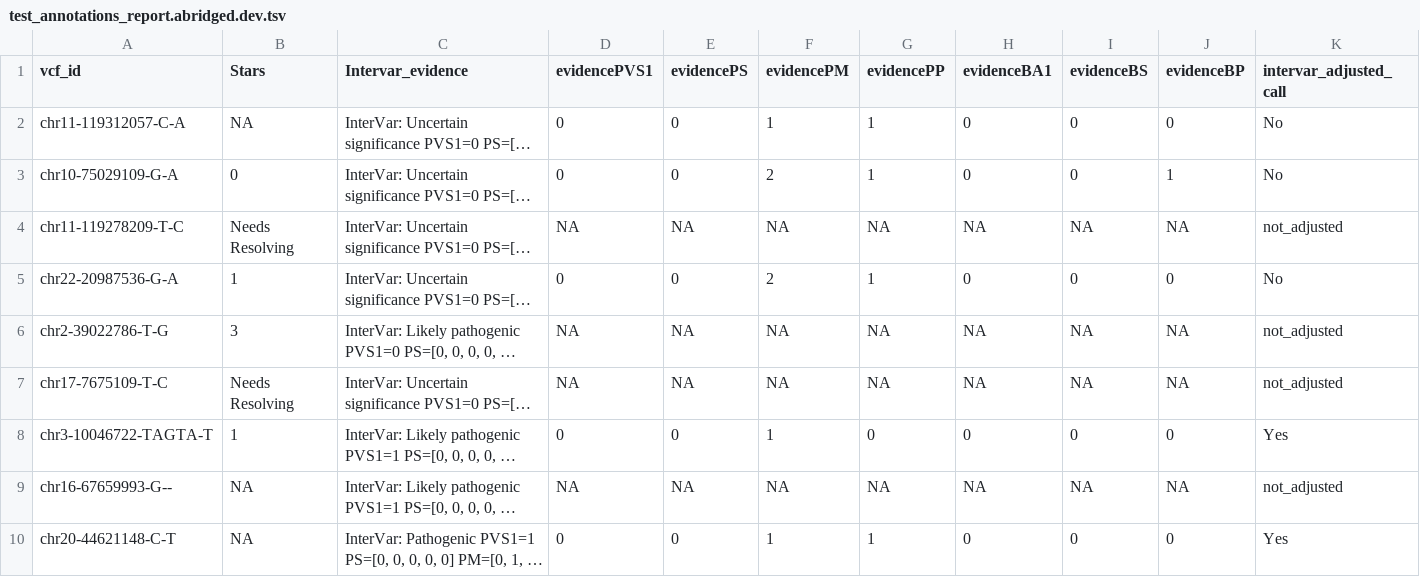
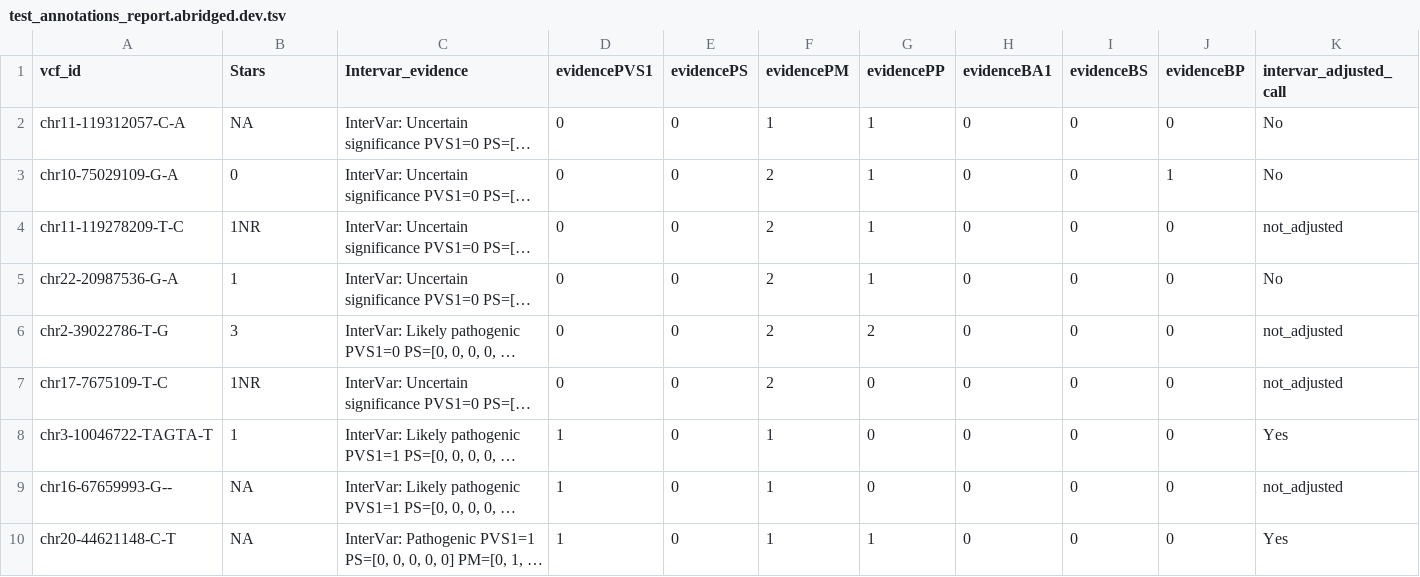
Before and after one commit to diskin-lab-chop/AutoGVP, a TSV file: analyses/test_annotations_report.abridged.dev.tsv, drawn as a sheet; only a part is shown; long unchanged cells end in …; the diff names each change by its address in the sheet, - before the commit and + after, or states it on an @@ line.

Commit message:
corrected Star annotations and removed extra NA columns

```diff
--- a/analyses/test_annotations_report.abridged.dev.tsv
+++ b/analyses/test_annotations_report.abridged.dev.tsv
-B4 (Stars): Needs Resolving
+B4 (Stars): 1NR
-D4 (evidencePVS1): NA
+D4 (evidencePVS1): 0
-E4 (evidencePS): NA
+E4 (evidencePS): 0
-F4 (evidencePM): NA
+F4 (evidencePM): 2
-G4 (evidencePP): NA
+G4 (evidencePP): 1
-H4 (evidenceBA1): NA
+H4 (evidenceBA1): 0
-I4 (evidenceBS): NA
+I4 (evidenceBS): 0
-J4 (evidenceBP): NA
+J4 (evidenceBP): 0
-D6:D7 (evidencePVS1): NA
+D6:D7 (evidencePVS1): 0
-E6:E7 (evidencePS): NA
+E6:E7 (evidencePS): 0
-F6:F7 (evidencePM): NA
+F6:F7 (evidencePM): 2
-G6 (evidencePP): NA
+G6 (evidencePP): 2
-H6:H7 (evidenceBA1): NA
+H6:H7 (evidenceBA1): 0
-I6:I7 (evidenceBS): NA
+I6:I7 (evidenceBS): 0
-J6:J7 (evidenceBP): NA
+J6:J7 (evidenceBP): 0
-B7 (Stars): Needs Resolving
+B7 (Stars): 1NR
-G7 (evidencePP): NA
+G7 (evidencePP): 0
-D8 (evidencePVS1): 0
+D8 (evidencePVS1): 1
-D9 (evidencePVS1): NA
+D9 (evidencePVS1): 1
-E9 (evidencePS): NA
+E9 (evidencePS): 0
-F9 (evidencePM): NA
+F9 (evidencePM): 1
-G9 (evidencePP): NA
+G9 (evidencePP): 0
-H9 (evidenceBA1): NA
+H9 (evidenceBA1): 0
-I9 (evidenceBS): NA
+I9 (evidenceBS): 0
-J9 (evidenceBP): NA
+J9 (evidenceBP): 0
-D10 (evidencePVS1): 0
+D10 (evidencePVS1): 1
```
Also changed, not shown: 1 other file.
